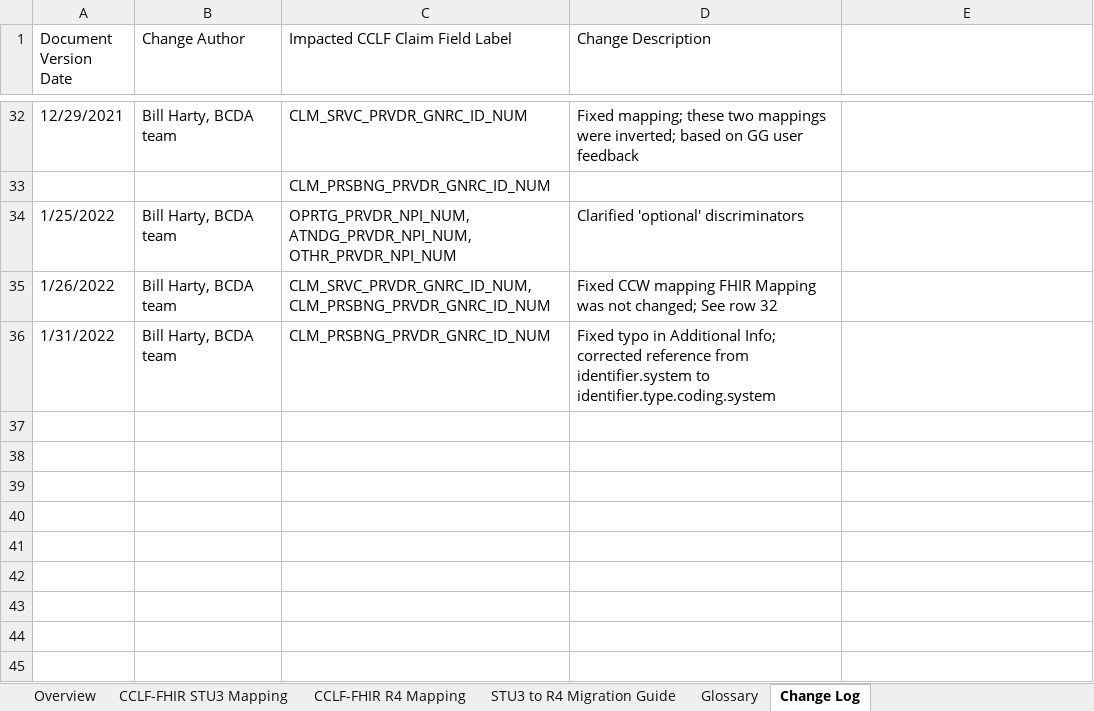
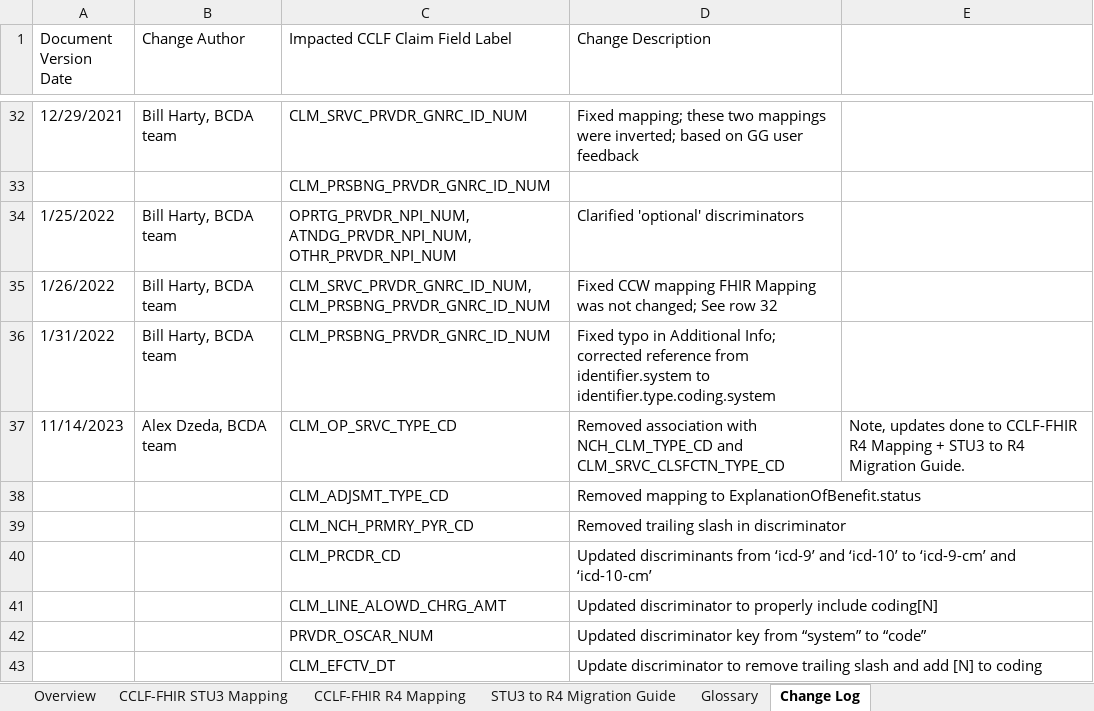
Before and after one commit to CMSgov/bcda-static-site, an Excel workbook: assets/data/BCDA_Data_Dictionary.xlsx, sheet Change Log, drawn as a sheet; only a part is shown, gaps mark what is left out; values as stored, in another font and other column widths than the file's, no cell formats; the diff names each change by its address in the sheet, - before the commit and + after, or states it on an @@ line.

```diff
--- a/assets/data/BCDA_Data_Dictionary.xlsx (sheet Change Log)
+++ b/assets/data/BCDA_Data_Dictionary.xlsx (sheet Change Log)
+row 37: 11/14/2023 | Alex Dzeda, BCDA team | CLM_OP_SRVC_TYPE_CD | Removed association with NCH_CLM_TYPE_CD and CLM_SRVC_CLSFCTN_TYPE_CD | Note, updates done to CCLF-FHIR R4 Mapping + STU3 to R4 Migration Guide.
+row 38:  |  | CLM_ADJSMT_TYPE_CD | Removed mapping to ExplanationOfBenefit.status
+row 39:  |  | CLM_NCH_PRMRY_PYR_CD | Removed trailing slash in discriminator
+row 40:  |  | CLM_PRCDR_CD | Updated discriminants from ‘icd-9’ and ‘icd-10’ to ‘icd-9-cm’ and ‘icd-10-cm’
+row 41:  |  | CLM_LINE_ALOWD_CHRG_AMT | Updated discriminator to properly include coding[N]
+row 42:  |  | PRVDR_OSCAR_NUM | Updated discriminator key from “system” to “code”
+row 43:  |  | CLM_EFCTV_DT | Update discriminator to remove trailing slash and add [N] to coding
```
Also changed, not shown: sheet CCLF-FHIR STU3 Mapping, sheet CCLF-FHIR R4 Mapping, sheet Overview, sheet STU3 to R4 Migration Guide, sheet Glossary, cell formats.
